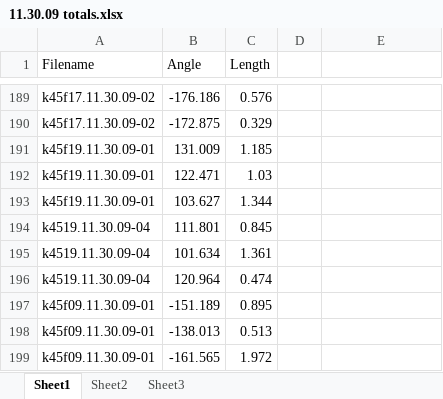
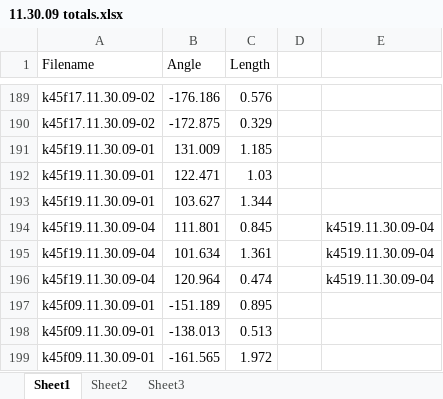
Before and after one commit to middleprofessor/wind-tunnel-flies, an Excel workbook: data/burst speed/jess wheeler/sent from jess/raw/11.30.09 totals.xlsx, sheet Sheet1, drawn as a sheet; only a part is shown, gaps mark what is left out; values as stored, in another font and other column widths than the file's, no borders; the diff names each change by its address in the sheet, - before the commit and + after, or states it on an @@ line.

Commit message:
burst data plot

```diff
--- a/data/burst speed/jess wheeler/sent from jess/raw/11.30.09 totals.xlsx (sheet Sheet1)
+++ b/data/burst speed/jess wheeler/sent from jess/raw/11.30.09 totals.xlsx (sheet Sheet1)
-A194:A196 (Filename): k4519.11.30.09-04
+A194:A196 (Filename): k45f19.11.30.09-04
-E194:E196: (empty)
+E194:E196: k4519.11.30.09-04
```
Also changed, not shown: 6 other files.
